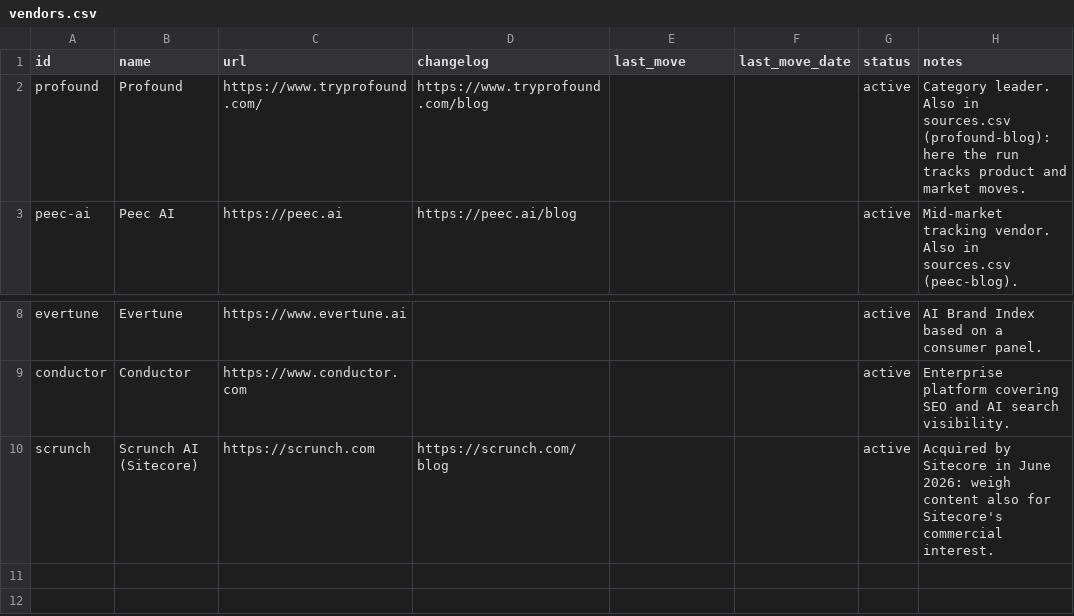
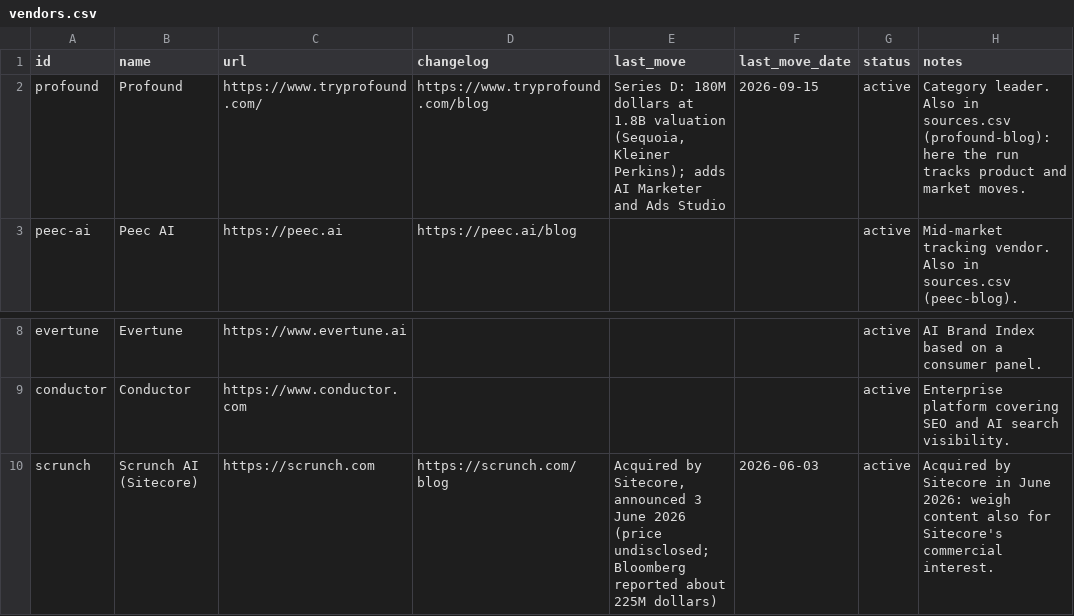
Before and after one commit to GuidoLanaro/ai-search-open-wiki, a CSV file: _data/vendors.csv, drawn as a sheet; only a part is shown, gaps mark what is left out.

```diff
--- a/_data/vendors.csv
+++ b/_data/vendors.csv
@@ -1,3 +1,3 @@
 id,name,url,changelog,last_move,last_move_date,status,notes
-profound,Profound,https://www.tryprofound.com/,https://www.tryprofound.com/blog,,,active,Category leader. Also in sources.csv (profound-blog): here the run tracks product and market moves.
+profound,Profound,https://www.tryprofound.com/,https://www.tryprofound.com/blog,"Series D: 180M dollars at 1.8B valuation (Sequoia, Kleiner Perkins); adds AI Marketer and Ads Studio",2026-09-15,active,Category leader. Also in sources.csv (profound-blog): here the run tracks product and market moves.
 peec-ai,Peec AI,https://peec.ai,https://peec.ai/blog,,,active,Mid-market tracking vendor. Also in sources.csv (peec-blog).
@@ -9,2 +9,2 @@ evertune,Evertune,https://www.evertune.ai,,,,active,AI Brand Index based on a co
 conductor,Conductor,https://www.conductor.com,,,,active,Enterprise platform covering SEO and AI search visibility.
-scrunch,Scrunch AI (Sitecore),https://scrunch.com,https://scrunch.com/blog,,,active,Acquired by Sitecore in June 2026: weigh content also for Sitecore's commercial interest.
+scrunch,Scrunch AI (Sitecore),https://scrunch.com,https://scrunch.com/blog,"Acquired by Sitecore, announced 3 June 2026 (price undisclosed; Bloomberg reported about 225M dollars)",2026-06-03,active,Acquired by Sitecore in June 2026: weigh content also for Sitecore's commercial interest.
```
Also changed, not shown: _data/sources.csv, 7 other files.
